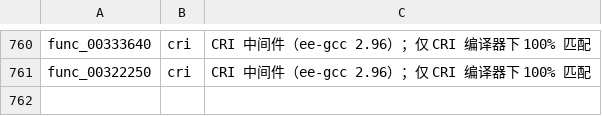
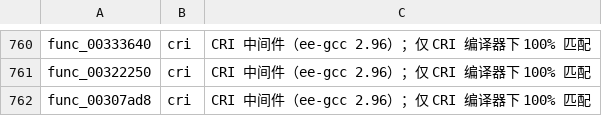
Before and after one commit to USED255/artonelico2-decomp, a TSV file: config/compiler_map.tsv, drawn as a sheet; only a part is shown, gaps mark what is left out; the diff names each change by its address in the sheet, - before the commit and + after, or states it on an @@ line.

Commit message:
m3(manual): match func_00307ad8 (volatile pointer setter)

```diff
--- a/config/compiler_map.tsv
+++ b/config/compiler_map.tsv
+row 762: func_00307ad8 | cri | CRI 中间件（ee-gcc 2.96）；仅 CRI 编译器下 100% 匹配
```
Also changed, not shown: config/source_flags.tsv, 2 other files.
